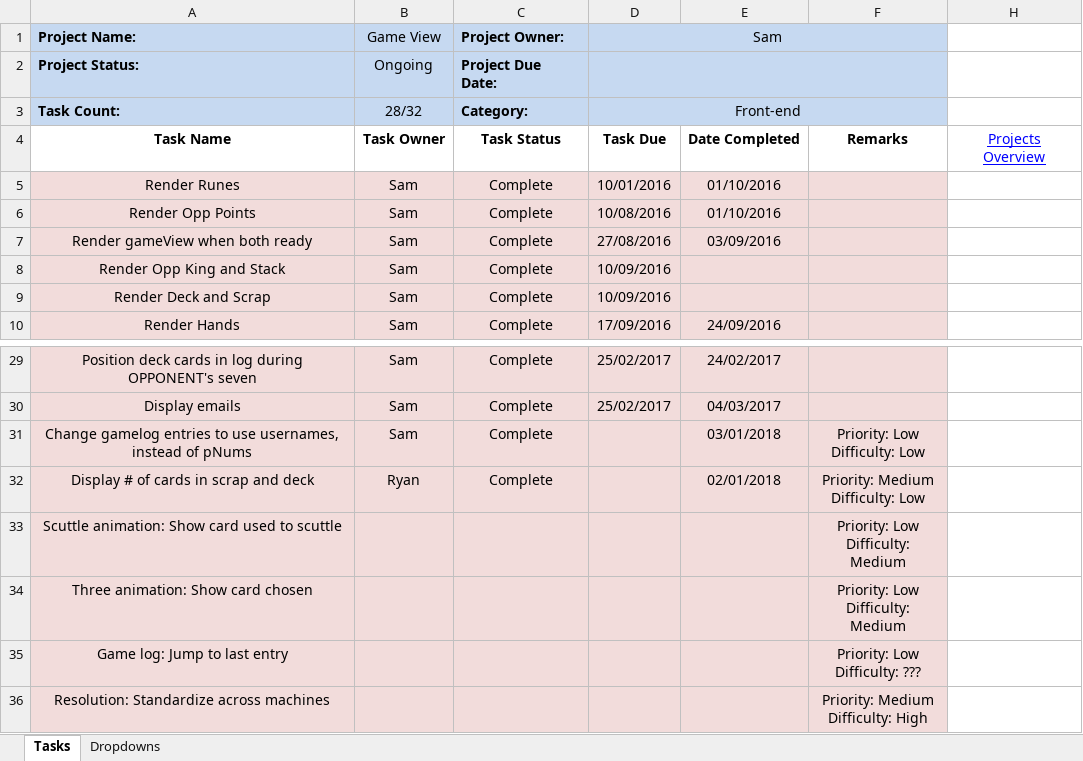
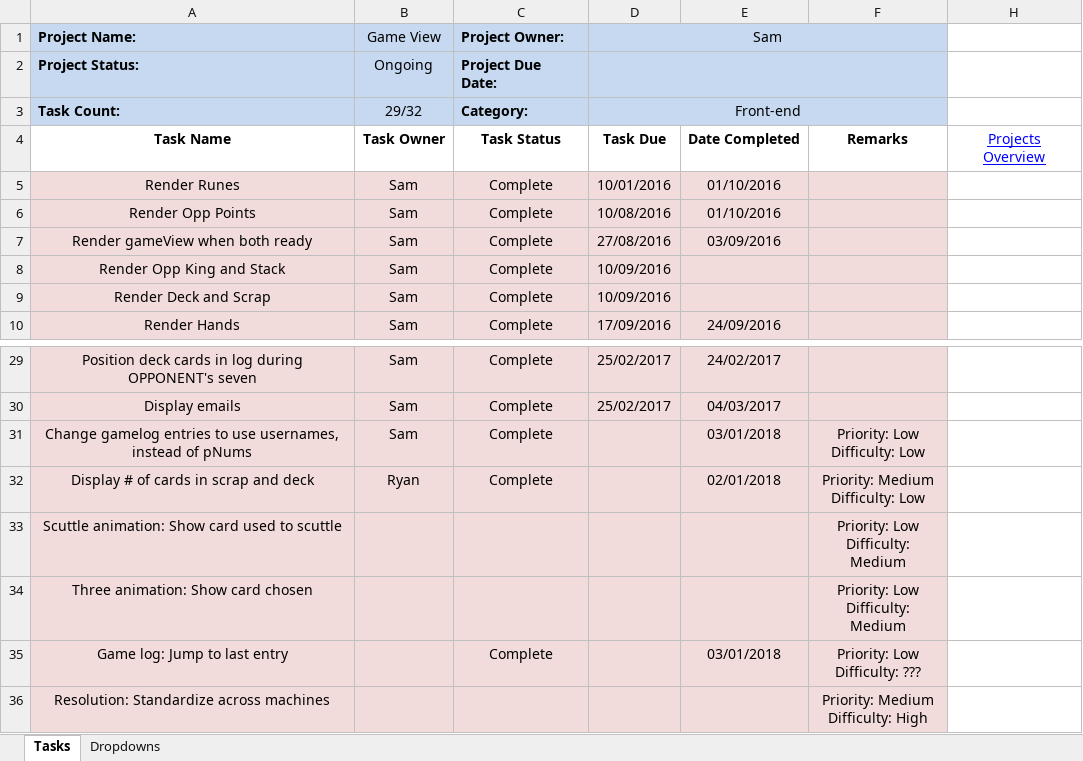
Before and after one commit to cuttle-cards/cuttle, an Excel workbook: agenda/Game View.xlsm, sheet Tasks, drawn as a sheet; only a part is shown, gaps mark what is left out; values as stored, in another font and other column widths than the file's, no borders; conditional formats not drawn; the diff names each change by its address in the sheet, - before the commit and + after, or states it on an @@ line.

Commit message:
Agenda updated with gamelog scrolls

```diff
--- a/agenda/Game View.xlsm (sheet Tasks)
+++ b/agenda/Game View.xlsm (sheet Tasks)
-B3 (Game View): 28/32
+B3 (Game View): 29/32
-C35 (Project Owner:): (empty)
+C35 (Project Owner:): Complete
-E35: (empty)
+E35: 03/01/2018
```
Also changed, not shown: agenda/OVERVIEW.xlsm.
